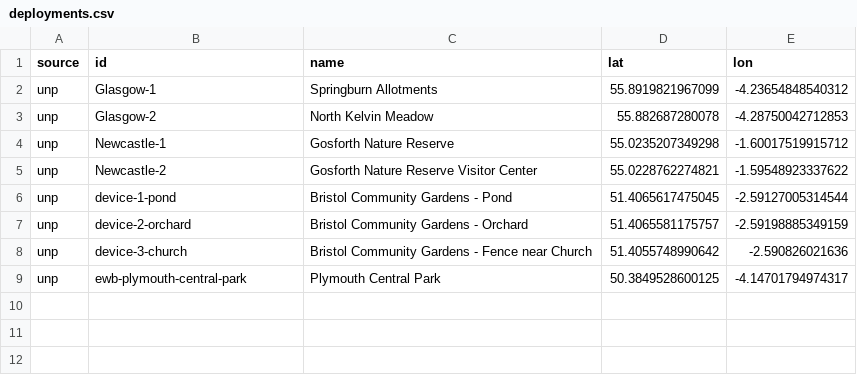
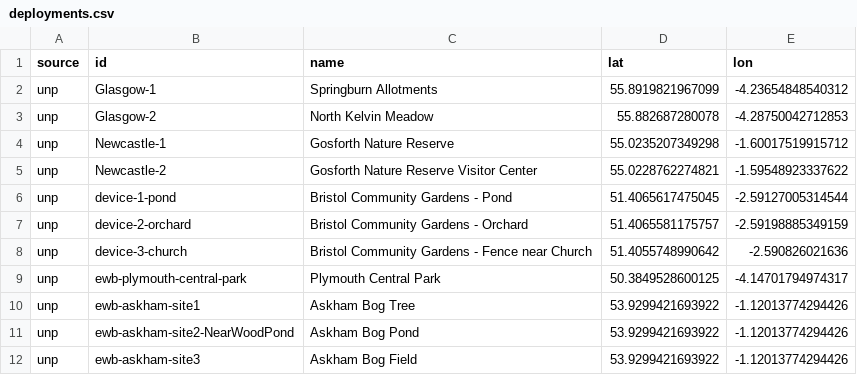
Before and after one commit to NaturalHistoryMuseum/audioblast_ingest, a CSV file: deployments.csv, drawn as a sheet; the diff names each change by its address in the sheet, - before the commit and + after, or states it on an @@ line.

```diff
--- a/deployments.csv
+++ b/deployments.csv
+row 10: unp | ewb-askham-site1 | Askham Bog Tree | 53.9299421693922 | -1.12013774294426
+row 11: unp | ewb-askham-site2-NearWoodPond | Askham Bog Pond | 53.9299421693922 | -1.12013774294426
+row 12: unp | ewb-askham-site3 | Askham Bog Field | 53.9299421693922 | -1.12013774294426
```
Also changed, not shown: 1 other file.
